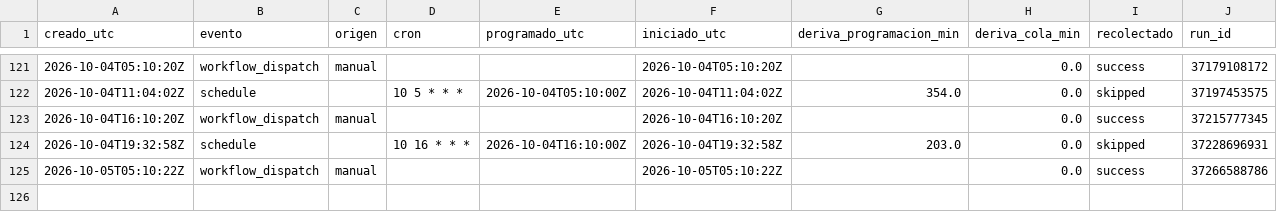
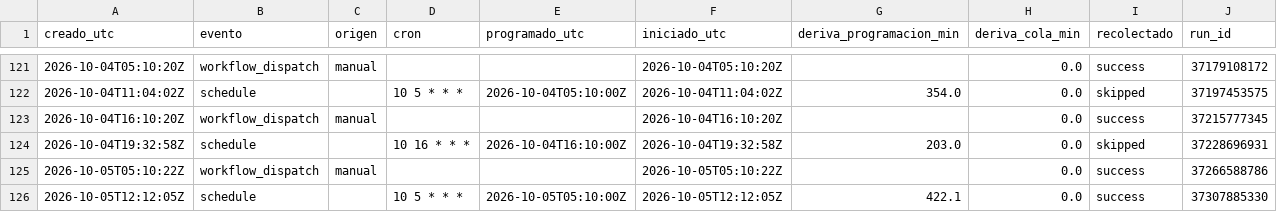
Before and after one commit to malevolisco/adrigasolineras, a CSV file: logs/deriva.csv, drawn as a sheet; only a part is shown, gaps mark what is left out; the diff names each change by its address in the sheet, - before the commit and + after, or states it on an @@ line.

```diff
--- a/logs/deriva.csv
+++ b/logs/deriva.csv
+row 126: 2026-10-05T12:12:05Z | schedule |  | 10 5 * * * | 2026-10-05T05:10:00Z | 2026-10-05T12:12:05Z | 422.1 | 0.0 | success | 37307885330
```
Also changed, not shown: 2 other files.
